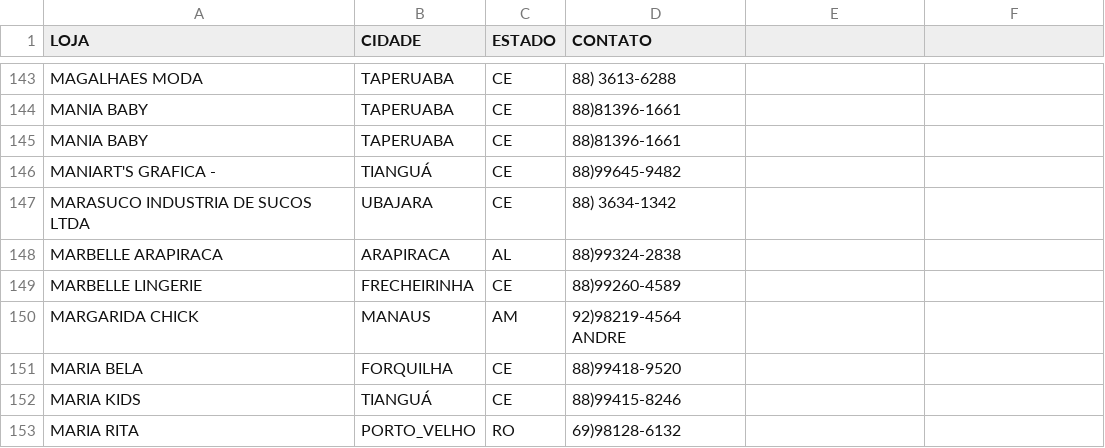
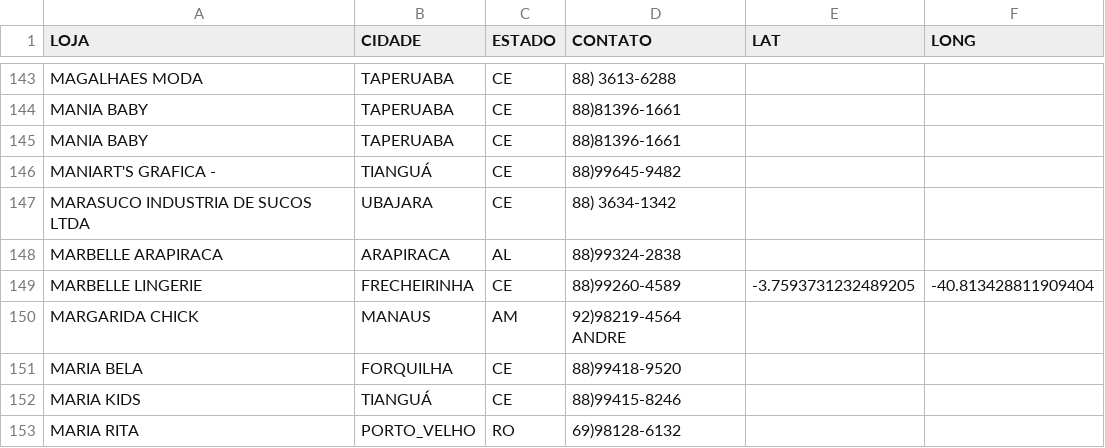
Before and after one commit to batistajoao54/Portifolio_velho, a CSV file: 02-pesquisa de clientes/clientes.csv, drawn as a sheet; only a part is shown, gaps mark what is left out; the diff covers the shown part only.

```diff
--- a/02-pesquisa de clientes/clientes.csv
+++ b/02-pesquisa de clientes/clientes.csv
@@ -1 +1 @@
-LOJA,CIDADE,ESTADO,CONTATO
+LOJA,CIDADE,ESTADO,CONTATO,LAT,LONG
@@ -148,3 +148,3 @@ MARASUCO INDUSTRIA DE SUCOS LTDA,UBAJARA,CE,88) 3634-1342
 MARBELLE ARAPIRACA,ARAPIRACA,AL,88)99324-2838
-MARBELLE LINGERIE,FRECHEIRINHA,CE,88)99260-4589
+MARBELLE LINGERIE,FRECHEIRINHA,CE,88)99260-4589,-3.7593731232489205,-40.813428811909404
 MARGARIDA CHICK,MANAUS,AM,92)98219-4564 ANDRE
```
Also changed, not shown: 63 edited cells elsewhere in this file.
